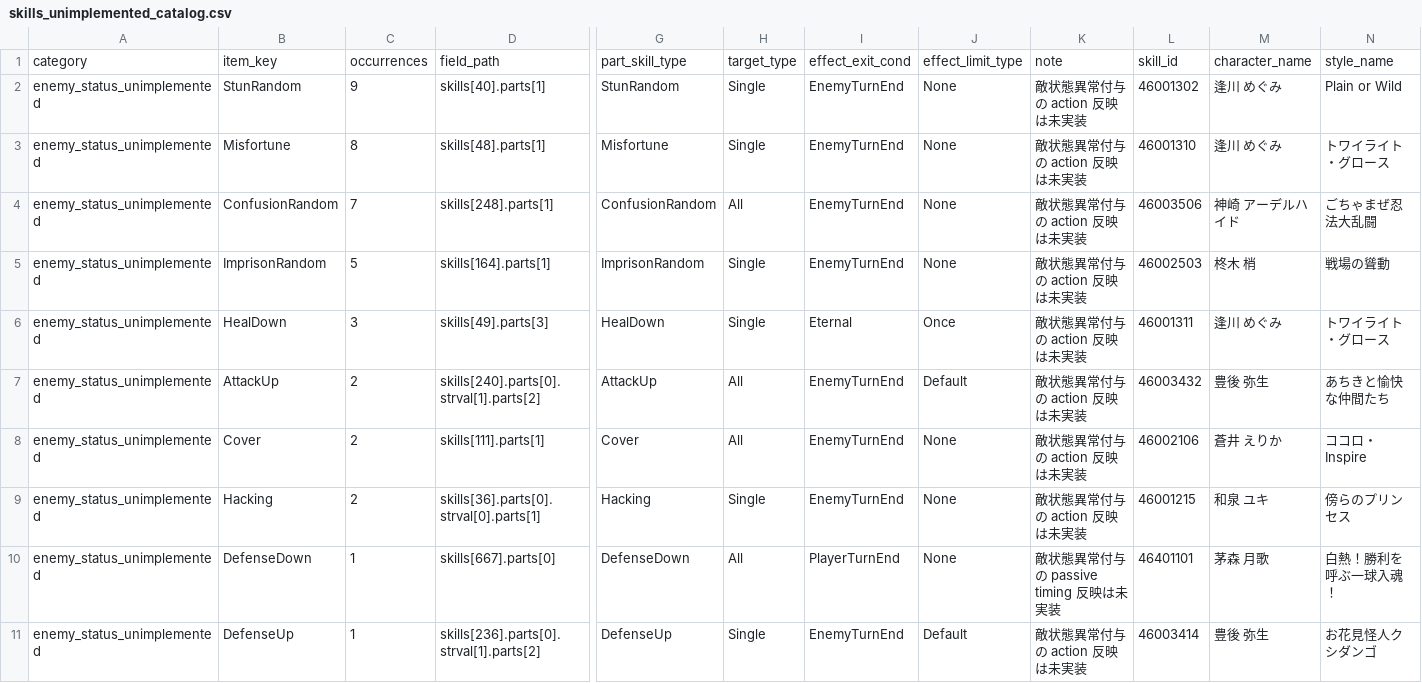
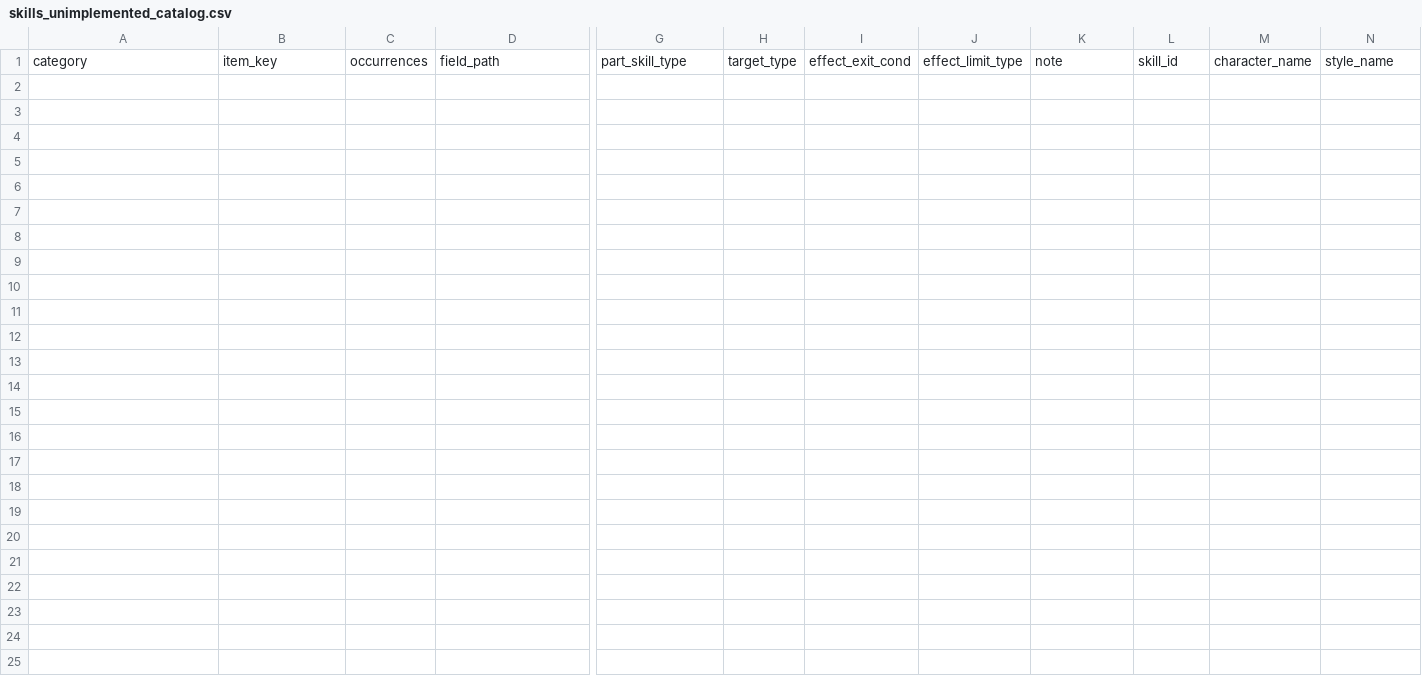
Before and after one commit to amabile4/hbr_battle_simulator, a CSV file: docs/20260306_tasklist/skills_unimplemented_catalog.csv, drawn as a sheet; only a part is shown, gaps mark what is left out; rows hold the shown columns only; the diff names each change by its address in the sheet, - before the commit and + after, or states it on an @@ line.

Commit message:
feat: close residual enemy status support

```diff
--- a/docs/20260306_tasklist/skills_unimplemented_catalog.csv
+++ b/docs/20260306_tasklist/skills_unimplemented_catalog.csv
-row 2: enemy_status_unimplemented | StunRandom | 9 | skills[40].parts[1] | StunRandom | Single | EnemyTurnEnd | None | 敵状態異常付与の action 反映は未実装 | 46001302 | 逢川 めぐみ | Plain or Wild
-row 3: enemy_status_unimplemented | Misfortune | 8 | skills[48].parts[1] | Misfortune | Single | EnemyTurnEnd | None | 敵状態異常付与の action 反映は未実装 | 46001310 | 逢川 めぐみ | トワイライト・グロース
-row 4: enemy_status_unimplemented | ConfusionRandom | 7 | skills[248].parts[1] | ConfusionRandom | All | EnemyTurnEnd | None | 敵状態異常付与の action 反映は未実装 | 46003506 | 神崎 アーデルハイド | ごちゃまぜ忍法大乱闘
-row 5: enemy_status_unimplemented | ImprisonRandom | 5 | skills[164].parts[1] | ImprisonRandom | Single | EnemyTurnEnd | None | 敵状態異常付与の action 反映は未実装 | 46002503 | 柊木 梢 | 戦場の聳動
-row 6: enemy_status_unimplemented | HealDown | 3 | skills[49].parts[3] | HealDown | Single | Eternal | Once | 敵状態異常付与の action 反映は未実装 | 46001311 | 逢川 めぐみ | トワイライト・グロース
-row 7: enemy_status_unimplemented | AttackUp | 2 | skills[240].parts[0].strval[1].parts[2] | AttackUp | All | EnemyTurnEnd | Default | 敵状態異常付与の action 反映は未実装 | 46003432 | 豊後 弥生 | あちきと愉快な仲間たち
-row 8: enemy_status_unimplemented | Cover | 2 | skills[111].parts[1] | Cover | All | EnemyTurnEnd | None | 敵状態異常付与の action 反映は未実装 | 46002106 | 蒼井 えりか | ココロ・Inspire
-row 9: enemy_status_unimplemented | Hacking | 2 | skills[36].parts[0].strval[0].parts[1] | Hacking | Single | EnemyTurnEnd | None | 敵状態異常付与の action 反映は未実装 | 46001215 | 和泉 ユキ | 傍らのプリンセス
-row 10: enemy_status_unimplemented | DefenseDown | 1 | skills[667].parts[0] | DefenseDown | All | PlayerTurnEnd | None | 敵状態異常付与の passive timing 反映は未実装 | 46401101 | 茅森 月歌 | 白熱！勝利を呼ぶ一球入魂！
-row 11: enemy_status_unimplemented | DefenseUp | 1 | skills[236].parts[0].strval[1].parts[2] | DefenseUp | Single | EnemyTurnEnd | Default | 敵状態異常付与の action 反映は未実装 | 46003414 | 豊後 弥生 | お花見怪人クシダンゴ
```
Also changed, not shown: docs/20260306_tasklist/unsupported_matrix.csv, 9 other files.
